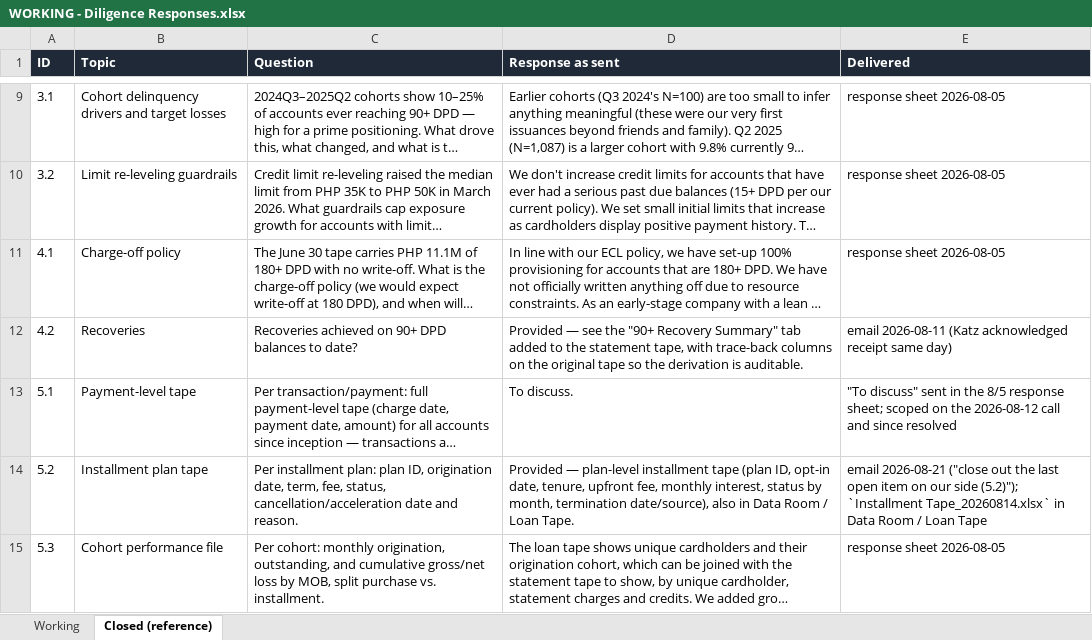
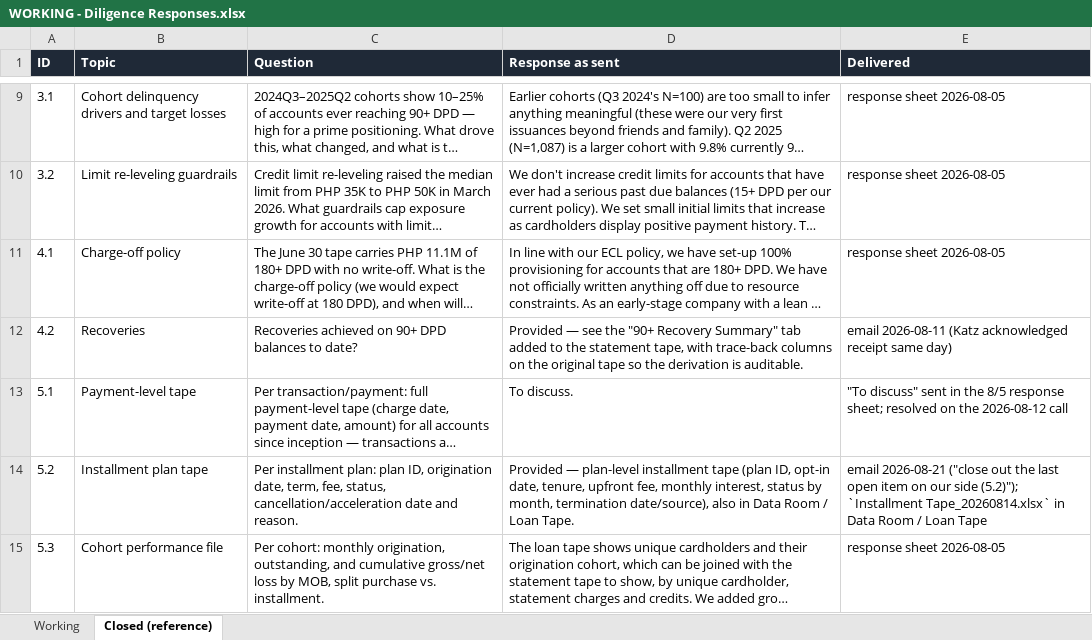
Before and after one commit to STAbraham/debt_dd, an Excel workbook: WORKING - Diligence Responses.xlsx, sheet Closed (reference), drawn as a sheet; only a part is shown, gaps mark what is left out; long unchanged cells end in …; values as stored, in another font and other column widths than the file's, no borders; the diff names each change by its address in the sheet, - before the commit and + after, or states it on an @@ line.

```diff
--- a/WORKING - Diligence Responses.xlsx (sheet Closed (reference))
+++ b/WORKING - Diligence Responses.xlsx (sheet Closed (reference))
-E13 (Delivered): …response sheet; scoped on the 2026-08-12 call and since resolved
+E13 (Delivered): …response sheet; resolved on the 2026-08-12 call
```
Also changed, not shown: sheet Working, 3 other files.
